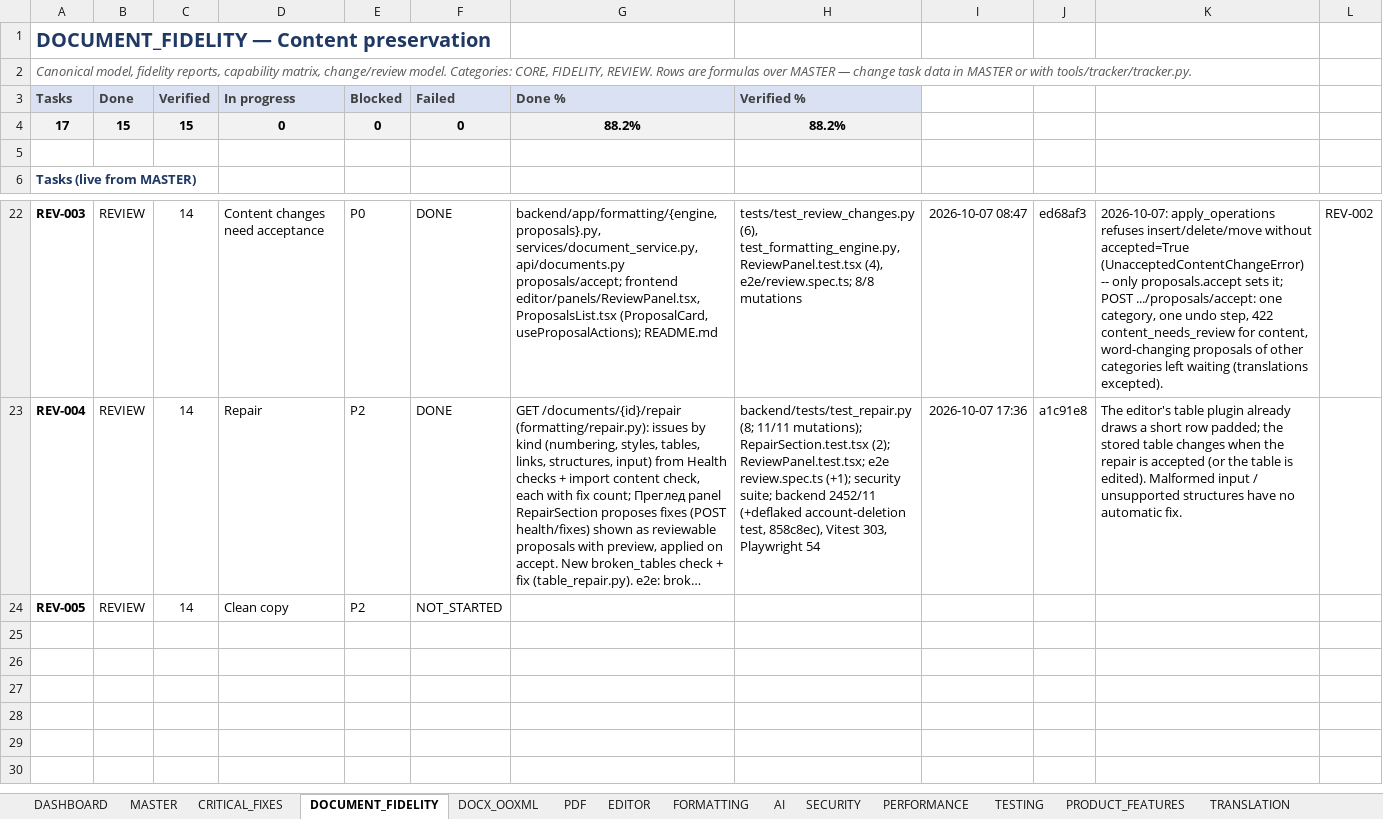
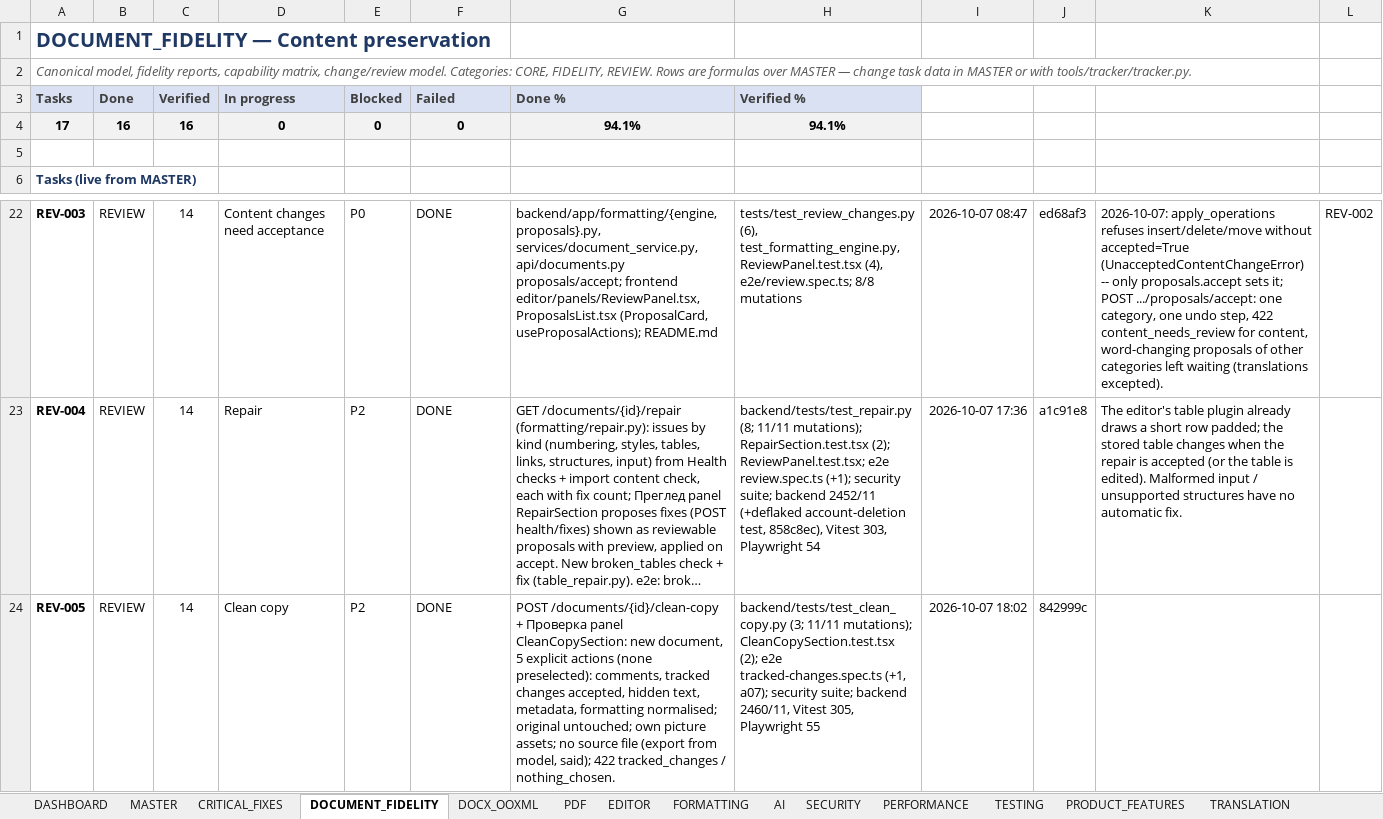
Before and after one commit to Drajeto07/claude, an Excel workbook: SmartDoc_Master_Implementation_Tracker.xlsx, sheet DOCUMENT_FIDELITY, drawn as a sheet; only a part is shown, gaps mark what is left out; long unchanged cells end in …; values as stored, in another font and other column widths than the file's, no borders; conditional formats not drawn; the diff names each change by its address in the sheet, - before the commit and + after, or states it on an @@ line.

```diff
--- a/SmartDoc_Master_Implementation_Tracker.xlsx (sheet DOCUMENT_FIDELITY)
+++ b/SmartDoc_Master_Implementation_Tracker.xlsx (sheet DOCUMENT_FIDELITY)
-B4 (Done): 15
+B4 (Done): 16
-C4 (Verified): 15
+C4 (Verified): 16
-G4 (Done %): 88.2%
+G4 (Done %): 94.1%
-H4 (Verified %): 88.2%
+H4 (Verified %): 94.1%
-F24 (Failed): NOT_STARTED
+F24 (Failed): DONE
-G24 (Done %): (empty)
+G24 (Done %): POST /documents/{id}/clean-copy + Проверка panel CleanCopySection: new document, 5 explicit actions (none preselected): comments, tracked changes accepted, hidden text, metadata, formatting normalised; original untouched; own picture assets; no source file (export from model, said); 422 tracked_changes / nothing_chosen.
-H24 (Verified %): (empty)
+H24 (Verified %): backend/tests/test_clean_copy.py (3; 11/11 mutations); CleanCopySection.test.tsx (2); e2e tracked-changes.spec.ts (+1, a07); security suite; backend 2460/11, Vitest 305, Playwright 55
-I24: (empty)
+I24: 2026-10-07 18:02
-J24: (empty)
+J24: 842999c
```
Also changed, not shown: sheet DASHBOARD, sheet TESTING, sheet SESSION_STATE, sheet CHANGE_LOG, sheet MASTER, sheet PRODUCT_FEATURES, formulas that keep their value, 2 other files.
